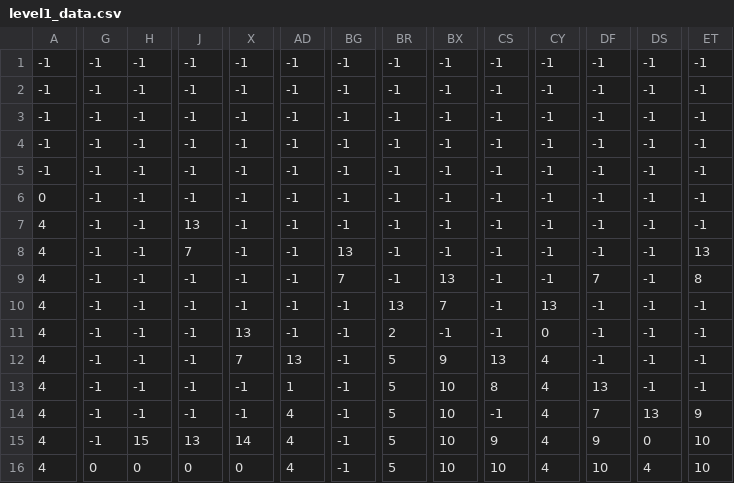
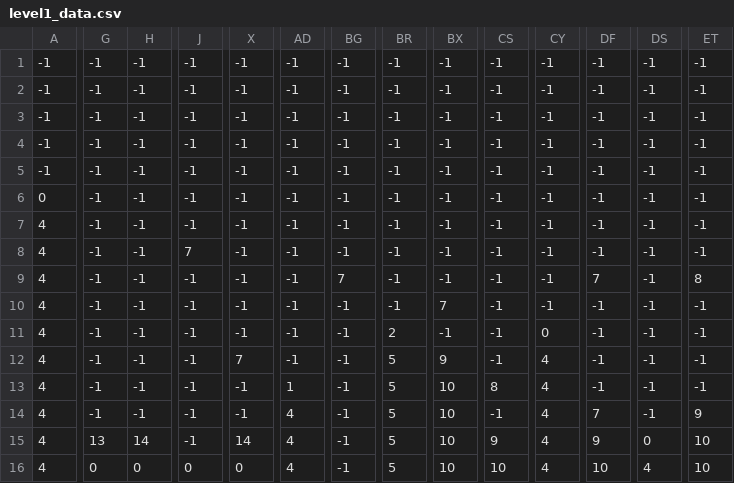
Before and after one commit to vtamorim/Projeto-pygame, a CSV file: level1_data.csv, drawn as a sheet; only a part is shown, gaps mark what is left out; the diff names each change by its address in the sheet, - before the commit and + after, or states it on an @@ line.

```diff
--- a/level1_data.csv
+++ b/level1_data.csv
-J7: 13
+J7: -1
-BG8: 13
+BG8: -1
-ET8: 13
+ET8: -1
-BX9: 13
+BX9: -1
-BR10: 13
+BR10: -1
-CY10: 13
+CY10: -1
-X11: 13
+X11: -1
-AD12: 13
+AD12: -1
-CS12: 13
+CS12: -1
-DF13: 13
+DF13: -1
-DS14: 13
+DS14: -1
-G15: -1
+G15: 13
-H15: 15
+H15: 14
-J15: 13
+J15: -1
```
Also changed, not shown: 8 other files.
